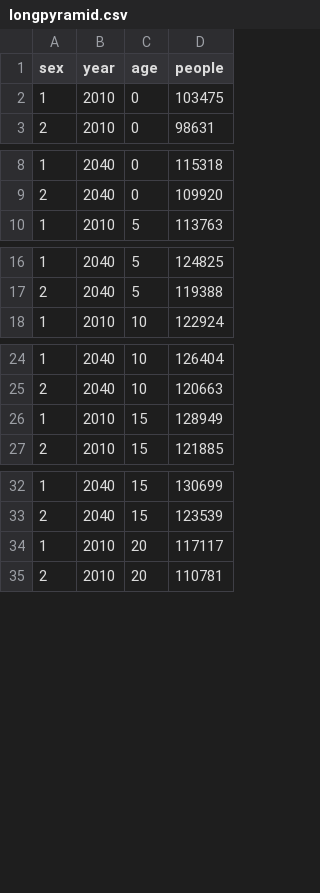
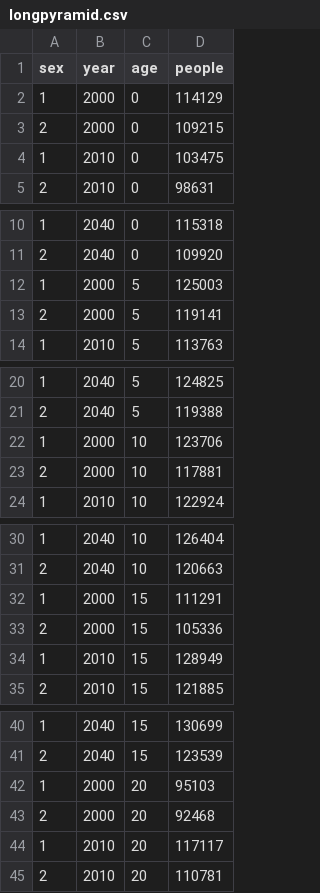
Before and after one commit to CT-Data-Collaborative/data-stories, a CSV file: aging/static/data/longpyramid.csv, drawn as a sheet; only a part is shown, gaps mark what is left out; the diff covers the shown part only.

Commit message:
tweaked pyramid data, fixed legend

```diff
--- a/aging/static/data/longpyramid.csv
+++ b/aging/static/data/longpyramid.csv
@@ -1 +1,3 @@
 "sex","year","age","people"
+1,2000,"0",114129
+2,2000,"0",109215
@@ -9,0 +12,2 @@
+1,2000,"5",125003
+2,2000,"5",119141
@@ -17,0 +22,2 @@
+1,2000,"10",123706
+2,2000,"10",117881
@@ -25,0 +32,2 @@
+1,2000,"15",111291
+2,2000,"15",105336
@@ -33,0 +42,2 @@
+1,2000,"20",95103
+2,2000,"20",92468
```
Also changed, not shown: 26 added rows elsewhere in this file, 2 other files.
